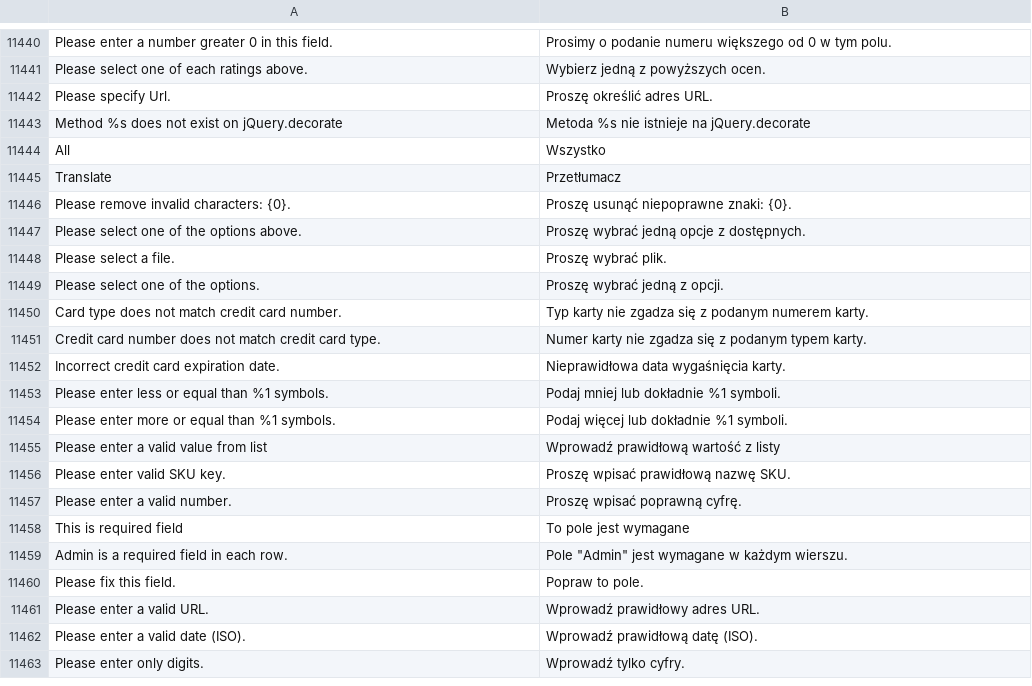
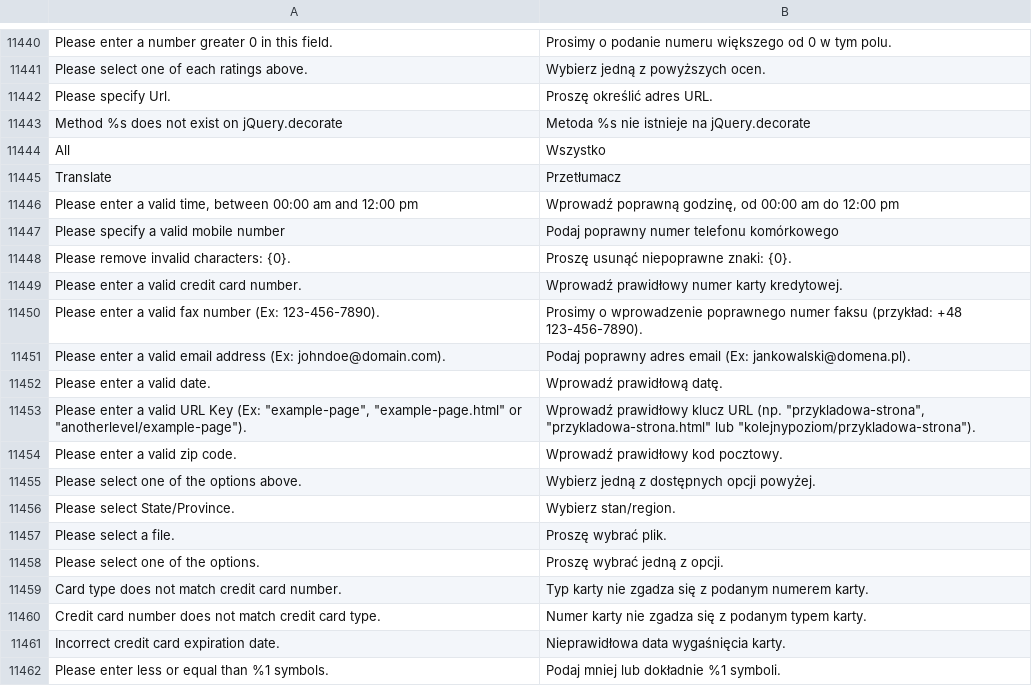
Before and after one commit to magento-l10n/language-pl_PL, a CSV file: pl_PL.csv, drawn as a sheet; only a part is shown, gaps mark what is left out; the shorter side is filled out with more unchanged rows; addresses are those after the commit; the diff names each change by its address in the sheet, - before the commit and + after, or states it on an @@ line.

Commit message:
Updating translations from Crowdin.

```diff
--- a/pl_PL.csv
+++ b/pl_PL.csv
+row 11446: Please enter a valid time, between 00:00 am and 12:00 pm | Wprowadź poprawną godzinę, od 00:00 am do 12:00 pm
+row 11447: Please specify a valid mobile number | Podaj poprawny numer telefonu komórkowego
+row 11449: Please enter a valid credit card number. | Wprowadź prawidłowy numer karty kredytowej.
+row 11450: Please enter a valid fax number (Ex: 123-456-7890). | Prosimy o wprowadzenie poprawnego numer faksu (przykład: +48 123-456-7890).
+row 11451: Please enter a valid email address (Ex: johndoe@domain.com). | Podaj poprawny adres email (Ex: jankowalski@domena.pl).
+row 11452: Please enter a valid date. | Wprowadź prawidłową datę.
+row 11453: Please enter a valid URL Key (Ex: "example-page", "example-page.html" or "anotherlevel/example-page"). | Wprowadź prawidłowy klucz URL (np. "przykladowa-strona", "przykladowa-strona.html" lub "kolejnypoziom/przykladowa-strona").
+row 11454: Please enter a valid zip code. | Wprowadź prawidłowy kod pocztowy.
-B11455: Proszę wybrać jedną opcje z dostępnych.
+B11455: Wybierz jedną z dostępnych opcji powyżej.
+row 11456: Please select State/Province. | Wybierz stan/region.
```
Also changed, not shown: 1 other file.
